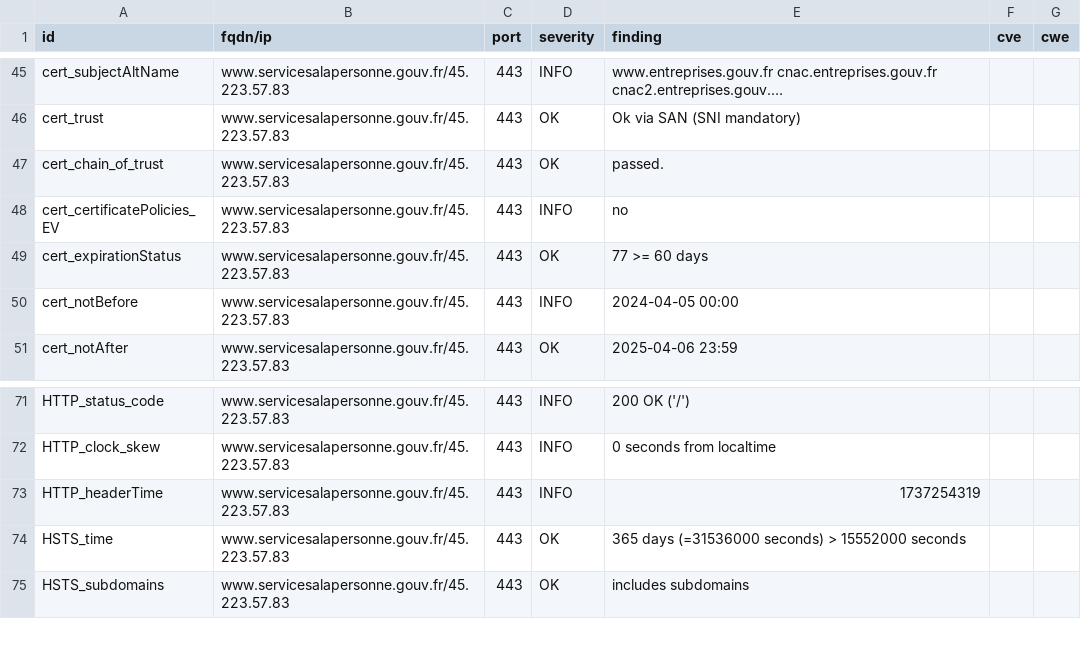
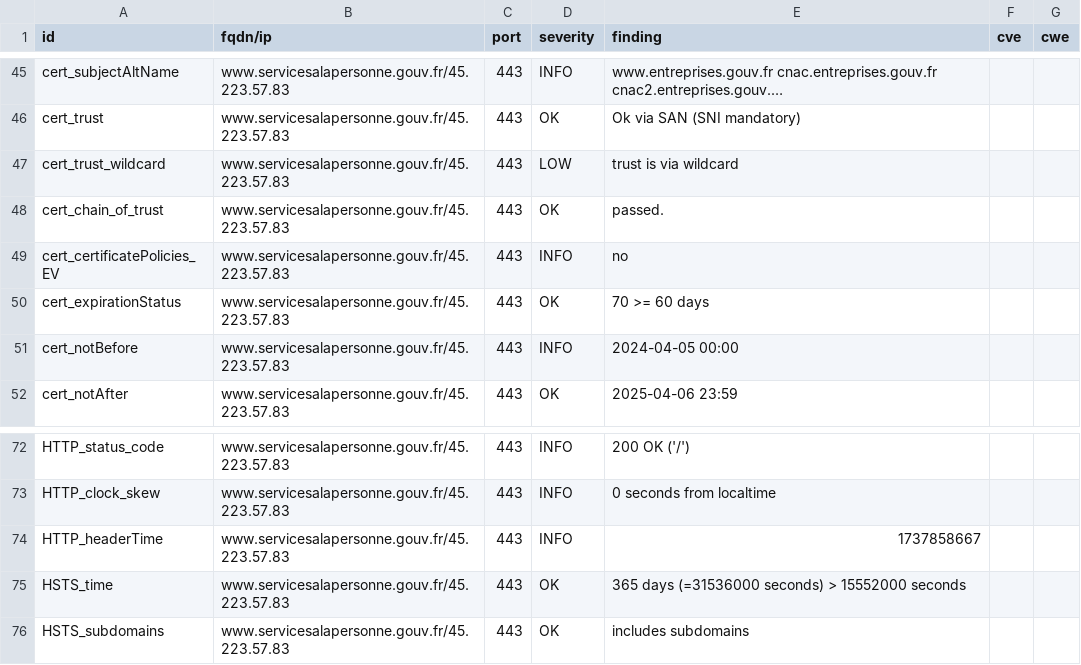
Before and after one commit to SIRCOM-BATN/dashlord, a CSV file: results/aHR0cHM6Ly93d3cuc2VydmljZXNhbGFwZXJzb25uZS5nb3V2LmZy/testssl.csv, drawn as a sheet; only a part is shown, gaps mark what is left out; long unchanged cells end in ….

Commit message:
update: https://www.servicesalapersonne.gouv.fr

```diff
--- a/results/aHR0cHM6Ly93d3cuc2VydmljZXNhbGFwZXJzb25uZS5nb3V2LmZy/testssl.csv
+++ b/results/aHR0cHM6Ly93d3cuc2VydmljZXNhbGFwZXJzb25uZS5nb3V2LmZy/testssl.csv
@@ -46,5 +46,6 @@
 "cert_trust","www.servicesalapersonne.gouv.fr/45.223.57.83","443","OK","Ok via SAN (SNI mandatory)","",""
+"cert_trust_wildcard","www.servicesalapersonne.gouv.fr/45.223.57.83","443","LOW","trust is via wildcard","",""
 "cert_chain_of_trust","www.servicesalapersonne.gouv.fr/45.223.57.83","443","OK","passed.","",""
 "cert_certificatePolicies_EV","www.servicesalapersonne.gouv.fr/45.223.57.83","443","INFO","no","",""
-"cert_expirationStatus","www.servicesalapersonne.gouv.fr/45.223.57.83","443","OK","77 >= 60 days","",""
+"cert_expirationStatus","www.servicesalapersonne.gouv.fr/45.223.57.83","443","OK","70 >= 60 days","",""
 "cert_notBefore","www.servicesalapersonne.gouv.fr/45.223.57.83","443","INFO","2024-04-05 00:00","",""
@@ -72,3 +73,3 @@
 "HTTP_clock_skew","www.servicesalapersonne.gouv.fr/45.223.57.83","443","INFO","0 seconds from localtime","",""
-"HTTP_headerTime","www.servicesalapersonne.gouv.fr/45.223.57.83","443","INFO","1737254319","",""
+"HTTP_headerTime","www.servicesalapersonne.gouv.fr/45.223.57.83","443","INFO","1737858667","",""
 "HSTS_time","www.servicesalapersonne.gouv.fr/45.223.57.83","443","OK","365 days (=31536000 seconds) > 15552000 seconds","",""
```
Also changed, not shown: 12 other files.
